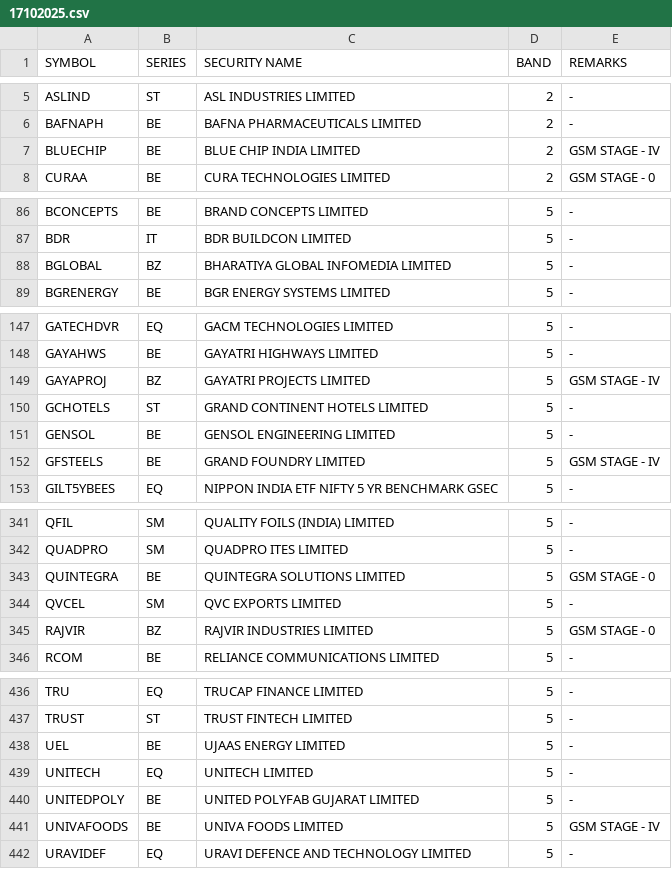
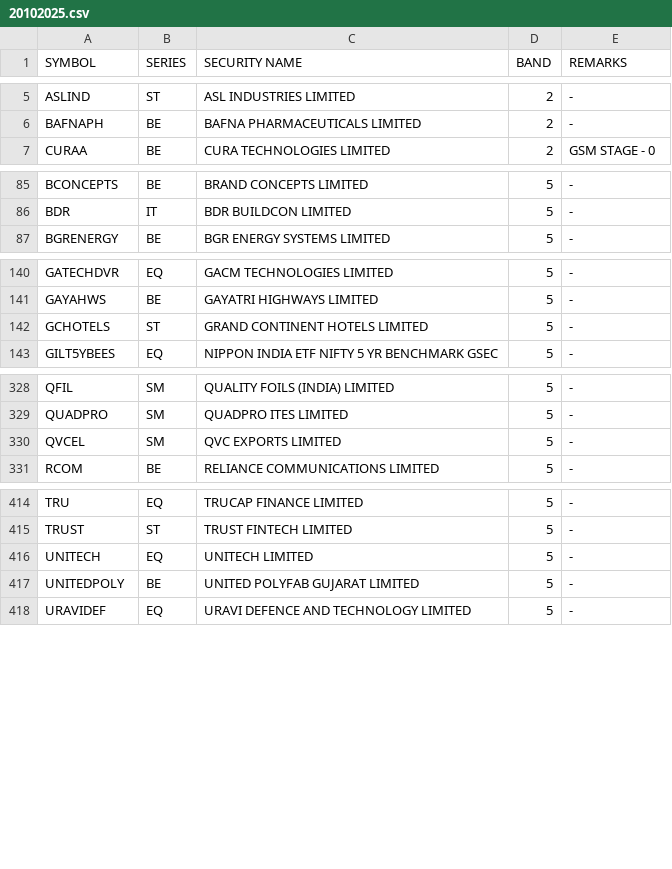
Before and after one commit to Anny26022/price_band, a CSV file: 20102025.csv (was 17102025.csv), drawn as a sheet; only a part is shown, gaps mark what is left out; removed rows and columns are numbered as before the commit, all else as after; the diff covers the shown part only; the diff names each change by its address in the sheet, - before the commit and + after, or states it on an @@ line.

```diff
--- a/17102025.csv
+++ b/20102025.csv
-row 7: BLUECHIP | BE | BLUE CHIP INDIA LIMITED | 2 | GSM STAGE - IV
-row 88: BGLOBAL | BZ | BHARATIYA GLOBAL INFOMEDIA LIMITED | 5 | -
-row 149: GAYAPROJ | BZ | GAYATRI PROJECTS LIMITED | 5 | GSM STAGE - IV
-row 151: GENSOL | BE | GENSOL ENGINEERING LIMITED | 5 | -
-row 152: GFSTEELS | BE | GRAND FOUNDRY LIMITED | 5 | GSM STAGE - IV
-row 343: QUINTEGRA | BE | QUINTEGRA SOLUTIONS LIMITED | 5 | GSM STAGE - 0
-row 345: RAJVIR | BZ | RAJVIR INDUSTRIES LIMITED | 5 | GSM STAGE - 0
-row 438: UEL | BE | UJAAS ENERGY LIMITED | 5 | -
-row 441: UNIVAFOODS | BE | UNIVA FOODS LIMITED | 5 | GSM STAGE - IV
```
Also changed, not shown: 3 added rows, 21 removed rows and 1 edited cell elsewhere in this file.
